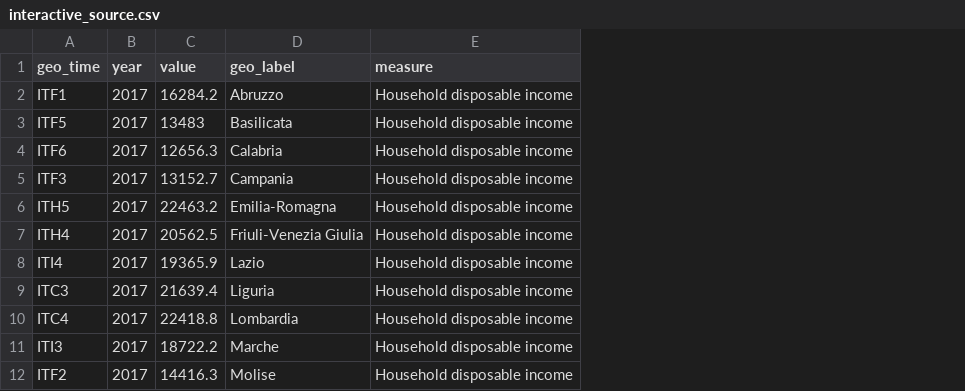
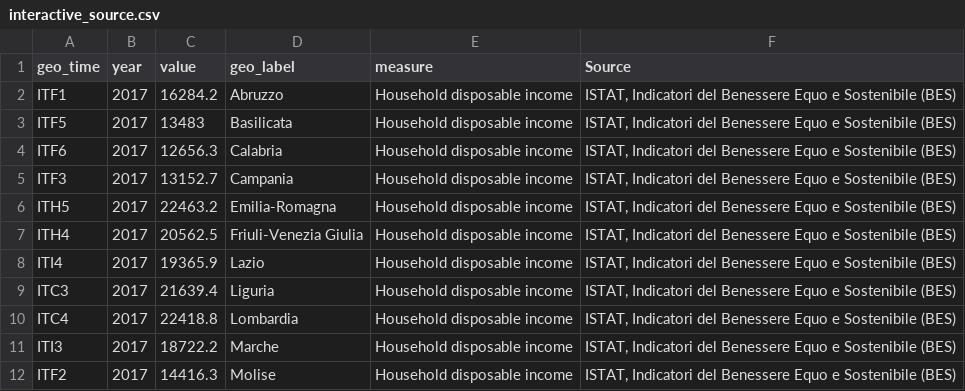
Before and after one commit to gi-coi/tale-of-two-countries, a CSV file: src/interactive_source.csv, drawn as a sheet; only a part is shown; the diff names each change by its address in the sheet, - before the commit and + after, or states it on an @@ line.

Commit message:
Complete interactive tool layout

```diff
--- a/src/interactive_source.csv
+++ b/src/interactive_source.csv
+column F (Source), rows 2-12: all ISTAT, Indicatori del Benessere Equo e Sostenibile (BES)
```
Also changed, not shown: 2 other files.
